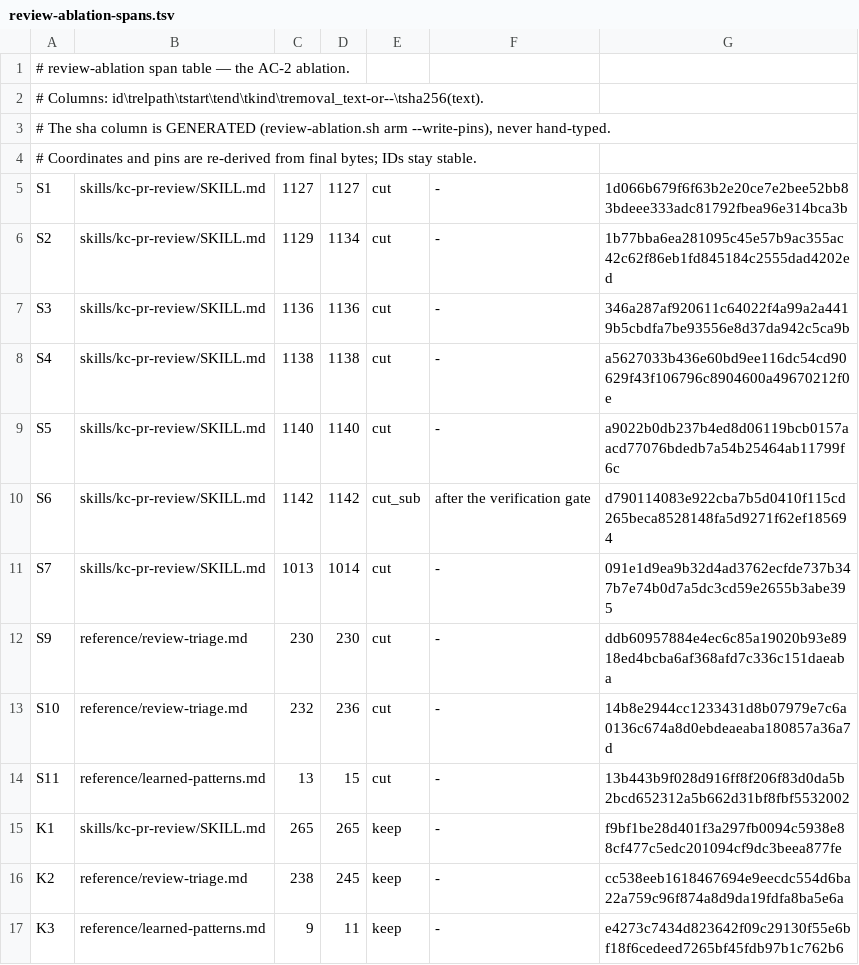
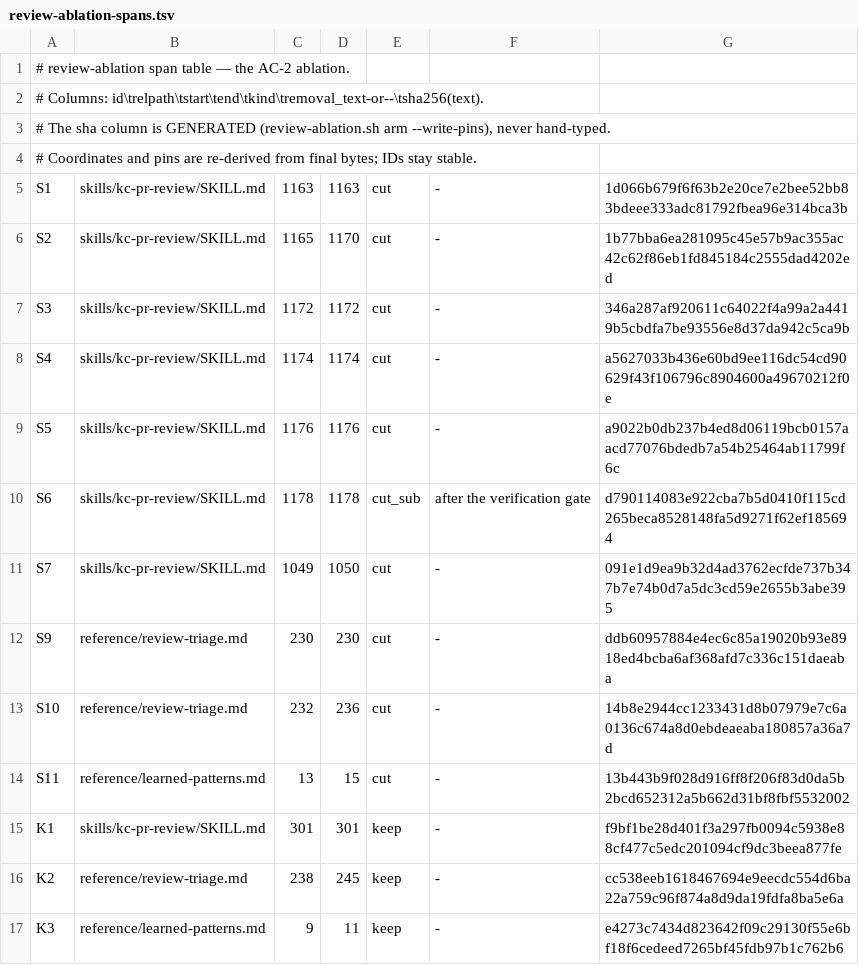
Before and after one commit to iamcxa/kc-claude-plugins, a TSV file: kc-pr-flow/scripts/review-ablation-spans.tsv, drawn as a sheet.

Commit message:
test(kc-pr-flow): refresh ablation span pins
Signed-off-by: Kent <iamcxa@gmail.com>

```diff
--- a/kc-pr-flow/scripts/review-ablation-spans.tsv
+++ b/kc-pr-flow/scripts/review-ablation-spans.tsv
@@ -4,9 +4,9 @@
 # Coordinates and pins are re-derived from final bytes; IDs stay stable.
-S1	skills/kc-pr-review/SKILL.md	1127	1127	cut	-	1d066b679f6f63b2e20ce7e2bee52bb83bdeee333adc81792fbea96e314bca3b
-S2	skills/kc-pr-review/SKILL.md	1129	1134	cut	-	1b77bba6ea281095c45e57b9ac355ac42c62f86eb1fd845184c2555dad4202ed
-S3	skills/kc-pr-review/SKILL.md	1136	1136	cut	-	346a287af920611c64022f4a99a2a4419b5cbdfa7be93556e8d37da942c5ca9b
-S4	skills/kc-pr-review/SKILL.md	1138	1138	cut	-	a5627033b436e60bd9ee116dc54cd90629f43f106796c8904600a49670212f0e
-S5	skills/kc-pr-review/SKILL.md	1140	1140	cut	-	a9022b0db237b4ed8d06119bcb0157aacd77076bdedb7a54b25464ab11799f6c
-S6	skills/kc-pr-review/SKILL.md	1142	1142	cut_sub	 after the verification gate	d790114083e922cba7b5d0410f115cd265beca8528148fa5d9271f62ef185694
-S7	skills/kc-pr-review/SKILL.md	1013	1014	cut	-	091e1d9ea9b32d4ad3762ecfde737b347b7e74b0d7a5dc3cd59e2655b3abe395
+S1	skills/kc-pr-review/SKILL.md	1163	1163	cut	-	1d066b679f6f63b2e20ce7e2bee52bb83bdeee333adc81792fbea96e314bca3b
+S2	skills/kc-pr-review/SKILL.md	1165	1170	cut	-	1b77bba6ea281095c45e57b9ac355ac42c62f86eb1fd845184c2555dad4202ed
+S3	skills/kc-pr-review/SKILL.md	1172	1172	cut	-	346a287af920611c64022f4a99a2a4419b5cbdfa7be93556e8d37da942c5ca9b
+S4	skills/kc-pr-review/SKILL.md	1174	1174	cut	-	a5627033b436e60bd9ee116dc54cd90629f43f106796c8904600a49670212f0e
+S5	skills/kc-pr-review/SKILL.md	1176	1176	cut	-	a9022b0db237b4ed8d06119bcb0157aacd77076bdedb7a54b25464ab11799f6c
+S6	skills/kc-pr-review/SKILL.md	1178	1178	cut_sub	 after the verification gate	d790114083e922cba7b5d0410f115cd265beca8528148fa5d9271f62ef185694
+S7	skills/kc-pr-review/SKILL.md	1049	1050	cut	-	091e1d9ea9b32d4ad3762ecfde737b347b7e74b0d7a5dc3cd59e2655b3abe395
 S9	reference/review-triage.md	230	230	cut	-	ddb60957884e4ec6c85a19020b93e8918ed4bcba6af368afd7c336c151daeaba
@@ -14,3 +14,3 @@ S10	reference/review-triage.md	232	236	cut	-	14b8e2944cc1233431d8b07979e7c6a0136
 S11	reference/learned-patterns.md	13	15	cut	-	13b443b9f028d916ff8f206f83d0da5b2bcd652312a5b662d31bf8fbf5532002
-K1	skills/kc-pr-review/SKILL.md	265	265	keep	-	f9bf1be28d401f3a297fb0094c5938e88cf477c5edc201094cf9dc3beea877fe
+K1	skills/kc-pr-review/SKILL.md	301	301	keep	-	f9bf1be28d401f3a297fb0094c5938e88cf477c5edc201094cf9dc3beea877fe
 K2	reference/review-triage.md	238	245	keep	-	cc538eeb1618467694e9eecdc554d6ba22a759c96f874a8d9da19fdfa8ba5e6a
```
